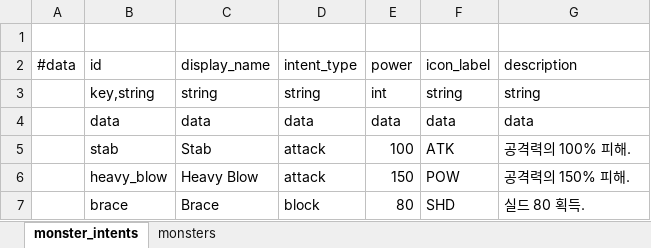
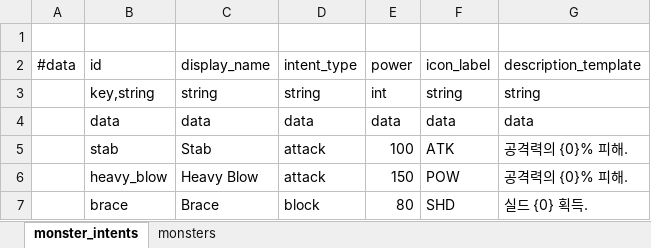
Before and after one commit to lbk0827/Project_A, an Excel workbook: project-a/tables/excel/MonsterTable.xlsx, sheet monster_intents, drawn as a sheet; values as stored, in another font and other column widths than the file's, no borders; the diff names each change by its address in the sheet, - before the commit and + after, or states it on an @@ line.

```diff
--- a/project-a/tables/excel/MonsterTable.xlsx (sheet monster_intents)
+++ b/project-a/tables/excel/MonsterTable.xlsx (sheet monster_intents)
-G2: description
+G2: description_template
-G5: 공격력의 100% 피해.
+G5: 공격력의 {0}% 피해.
-G6: 공격력의 150% 피해.
+G6: 공격력의 {0}% 피해.
-G7: 실드 80 획득.
+G7: 실드 {0} 획득.
```
Also changed, not shown: project-a/tables/excel/CharacterCards.xlsx, 8 other files.
